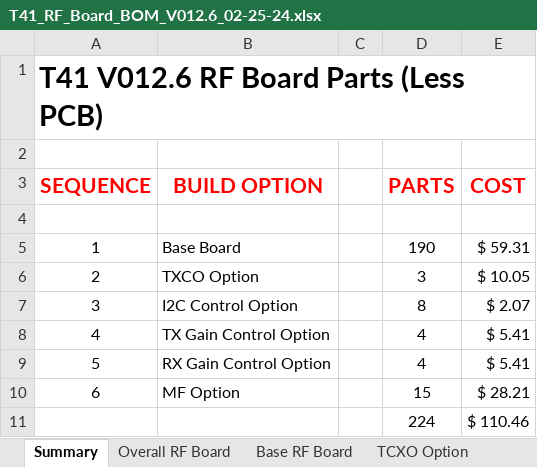
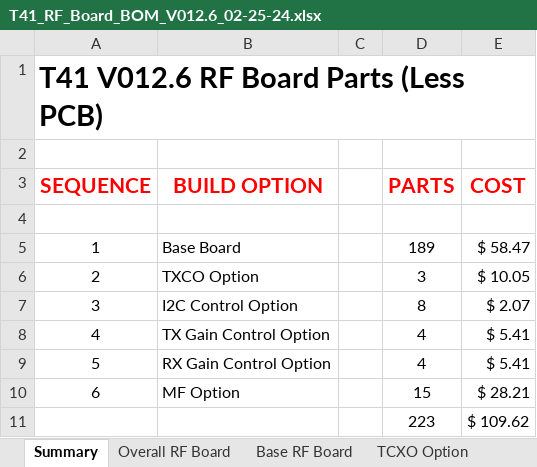
Before and after one commit to DRWJSCHMIDT/T41, an Excel workbook: T41_V012_Files_01-15-24/T41_V012_BOMs/T41_RF_Board_BOM_V012.6_02-25-24.xlsx, sheet Summary, drawn as a sheet; values as stored, in another font and other column widths than the file's, no borders; removed rows and columns are numbered as before the commit, all else as after; the diff names each change by its address in the sheet, - before the commit and + after, or states it on an @@ line.

```diff
--- a/T41_V012_Files_01-15-24/T41_V012_BOMs/T41_RF_Board_BOM_V012.6_02-25-24.xlsx (sheet Summary)
+++ b/T41_V012_Files_01-15-24/T41_V012_BOMs/T41_RF_Board_BOM_V012.6_02-25-24.xlsx (sheet Summary)
-D5 (PARTS): 190
+D5 (PARTS): 189
-E5 (COST): $ 59.31
+E5 (COST): $ 58.47
-row 11:  |  |  | 224 | $ 110.46
+row 11:  |  |  | 223 | $ 109.62
```
Also changed, not shown: sheet Overall RF Board, sheet Base RF Board, 16 other files.
